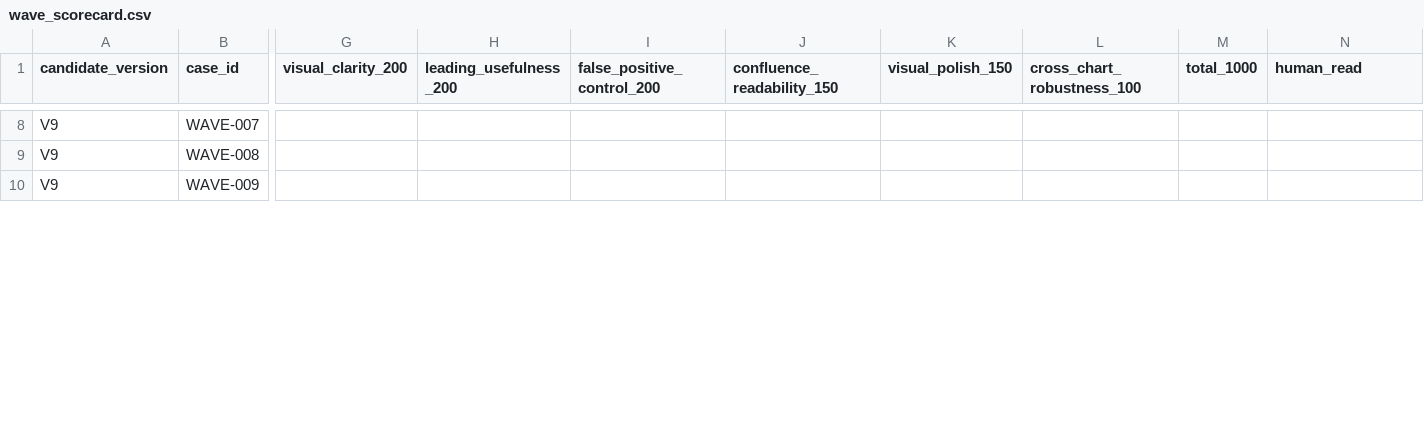
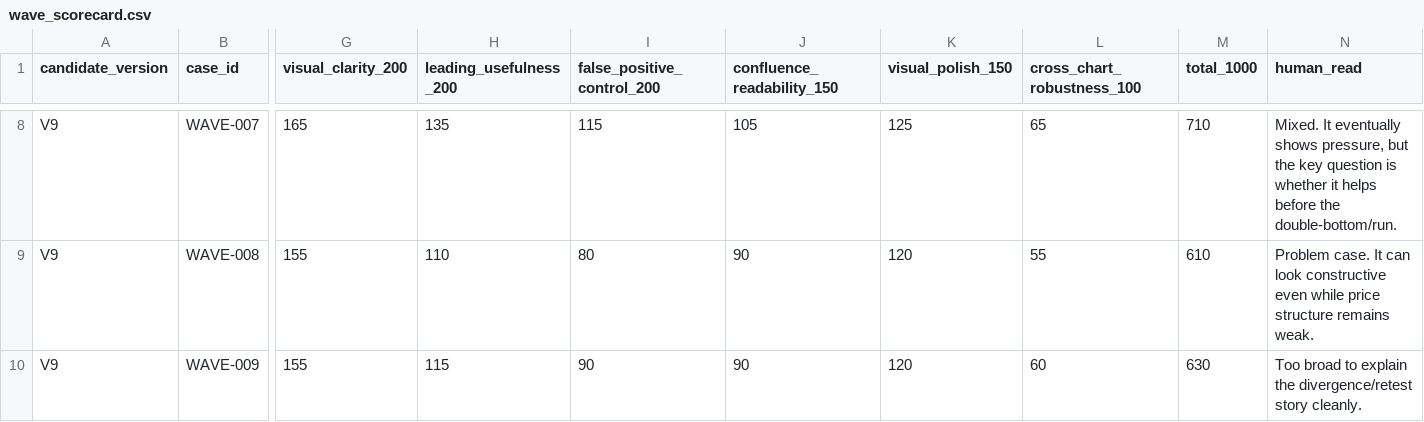
Before and after one commit to Bstaff95/Riskflow, a CSV file: research/wave_tests/wave_scorecard.csv, drawn as a sheet; only a part is shown, gaps mark what is left out; the diff covers the shown part only; the diff names each change by its address in the sheet, - before the commit and + after, or states it on an @@ line.

Commit message:
Checkpoint pressure wave experiment

```diff
--- a/research/wave_tests/wave_scorecard.csv
+++ b/research/wave_tests/wave_scorecard.csv
-G8 (visual_clarity_200): (empty)
+G8 (visual_clarity_200): 165
-H8 (leading_usefulness_200): (empty)
+H8 (leading_usefulness_200): 135
-I8 (false_positive_control_200): (empty)
+I8 (false_positive_control_200): 115
-J8 (confluence_readability_150): (empty)
+J8 (confluence_readability_150): 105
-K8 (visual_polish_150): (empty)
+K8 (visual_polish_150): 125
-L8 (cross_chart_robustness_100): (empty)
+L8 (cross_chart_robustness_100): 65
-M8 (total_1000): (empty)
+M8 (total_1000): 710
-N8 (human_read): (empty)
+N8 (human_read): Mixed. It eventually shows pressure, but the key question is whether it helps before the double-bottom/run.
-G9:G10 (visual_clarity_200): (empty)
+G9:G10 (visual_clarity_200): 155
-H9 (leading_usefulness_200): (empty)
+H9 (leading_usefulness_200): 110
-I9 (false_positive_control_200): (empty)
+I9 (false_positive_control_200): 80
-J9:J10 (confluence_readability_150): (empty)
+J9:J10 (confluence_readability_150): 90
-K9:K10 (visual_polish_150): (empty)
+K9:K10 (visual_polish_150): 120
-L9 (cross_chart_robustness_100): (empty)
+L9 (cross_chart_robustness_100): 55
-M9 (total_1000): (empty)
+M9 (total_1000): 610
-N9 (human_read): (empty)
+N9 (human_read): Problem case. It can look constructive even while price structure remains weak.
-H10 (leading_usefulness_200): (empty)
+H10 (leading_usefulness_200): 115
-I10 (false_positive_control_200): (empty)
+I10 (false_positive_control_200): 90
-L10 (cross_chart_robustness_100): (empty)
+L10 (cross_chart_robustness_100): 60
-M10 (total_1000): (empty)
+M10 (total_1000): 630
-N10 (human_read): (empty)
+N10 (human_read): Too broad to explain the divergence/retest story cleanly.
```
Also changed, not shown: 79 edited cells elsewhere in this file, 1 other file.
